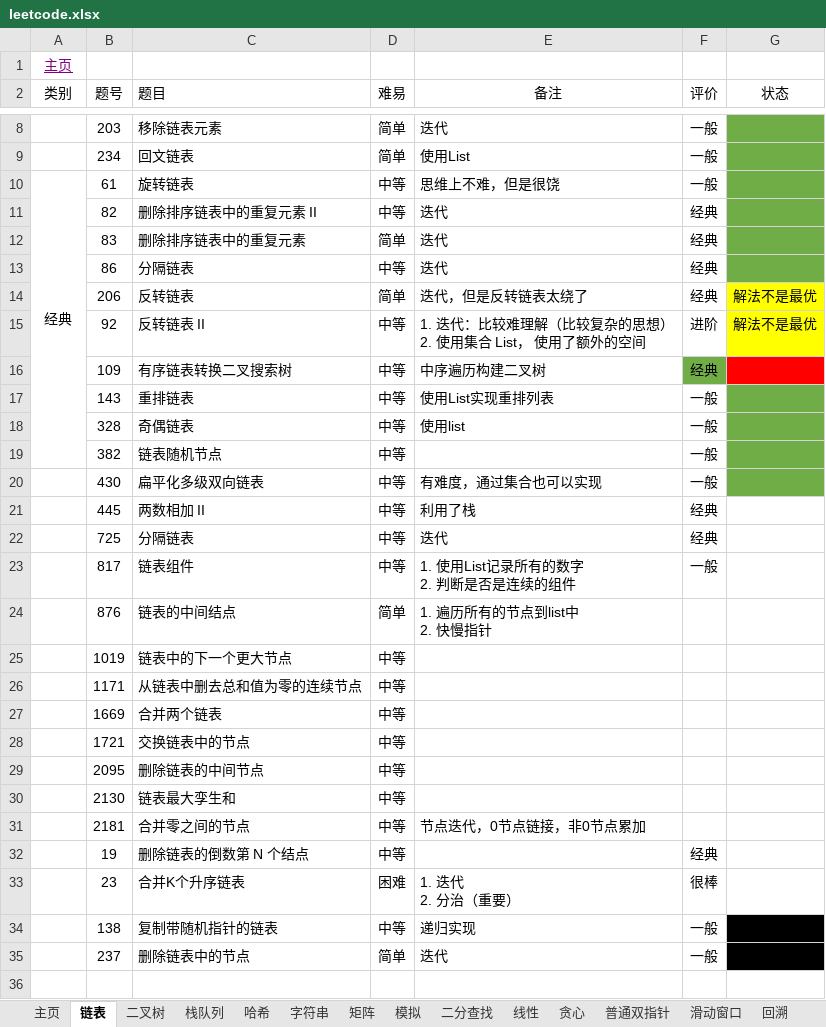
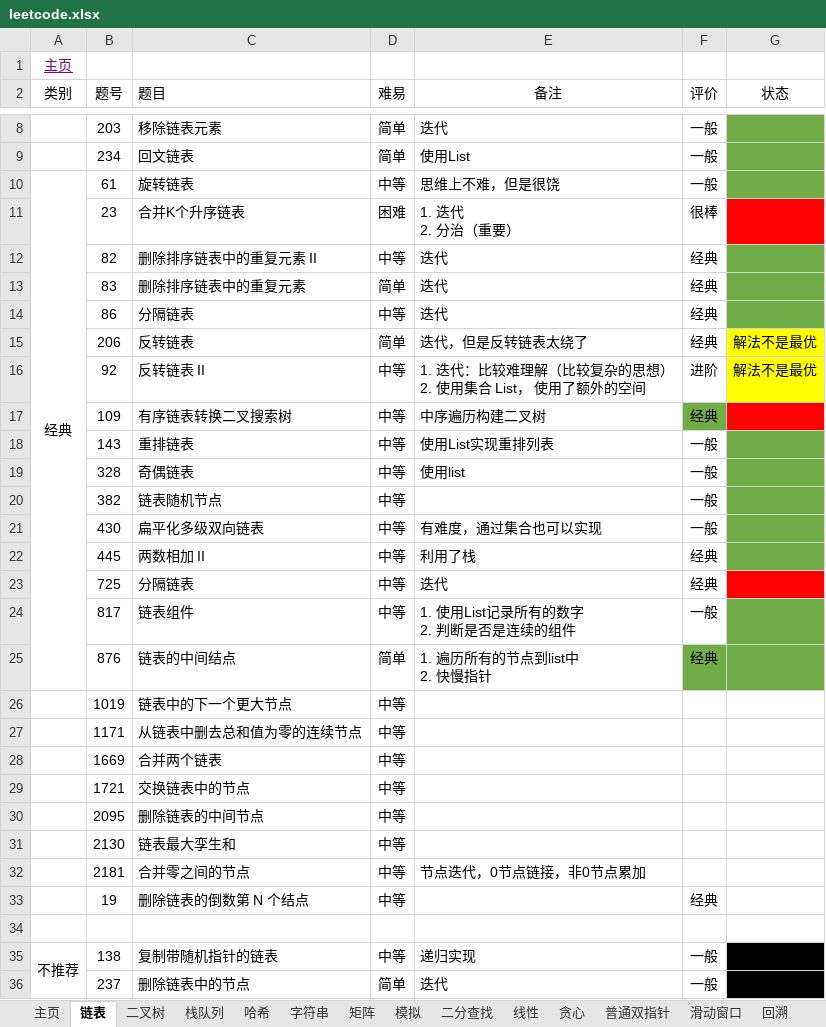
Before and after one commit to krest32/leetcode-record, an Excel workbook: leetcode/1. statistics/leetcode.xlsx, sheet 链表, drawn as a sheet; only a part is shown, gaps mark what is left out; values as stored, in another font and other column widths than the file's, no borders; removed rows and columns are numbered as before the commit, all else as after; ↵ is a line break in a cell; the diff names each change by its address in the sheet, - before the commit and + after, or states it on an @@ line.

```diff
--- a/leetcode/1. statistics/leetcode.xlsx (sheet 链表)
+++ b/leetcode/1. statistics/leetcode.xlsx (sheet 链表)
-A10:A19 merged
+A10:A25 merged
+row 11:  | 23 | 合并K个升序链表 | 困难 | 1. 迭代 ↵ 2. 分治（重要） | 很棒
-G22 fill: none
+G22 fill: #70AD47
-G23 fill: none
+G23 fill: #FF0000
-G24 fill: none
+G24 fill: #70AD47
-F25 (评价): (empty)
+F25 (评价): 经典
-F25:G25 fill: none
+F25:G25 fill: #70AD47
-row 34:  | 23 | 合并K个升序链表 | 困难 | 1. 迭代 ↵ 2. 分治（重要） | 很棒
+row 34: (empty)
-A35 (类别): (empty)
+A35 (类别): 不推荐
+A35:A36 merged
```
Also changed, not shown: 2 other files.
